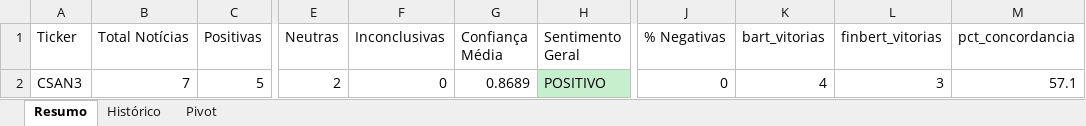
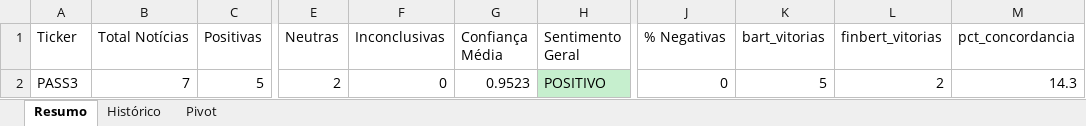
Before and after one commit to URM86/analise-de-noticias-financeiras, an Excel workbook: data/relatorio_sentimentos.xlsx, sheet Resumo, drawn as a sheet; only a part is shown, gaps mark what is left out; values as stored, in another font and other column widths than the file's, no borders; the diff names each change by its address in the sheet, - before the commit and + after, or states it on an @@ line.

```diff
--- a/data/relatorio_sentimentos.xlsx (sheet Resumo)
+++ b/data/relatorio_sentimentos.xlsx (sheet Resumo)
-A2 (Ticker): CSAN3
+A2 (Ticker): PASS3
-G2 (Confiança Média): 0.8689
+G2 (Confiança Média): 0.9523
-K2 (bart_vitorias): 4
+K2 (bart_vitorias): 5
-L2 (finbert_vitorias): 3
+L2 (finbert_vitorias): 2
-M2 (pct_concordancia): 57.1
+M2 (pct_concordancia): 14.3
```
Also changed, not shown: sheet Histórico, sheet Pivot, 4 other files.
